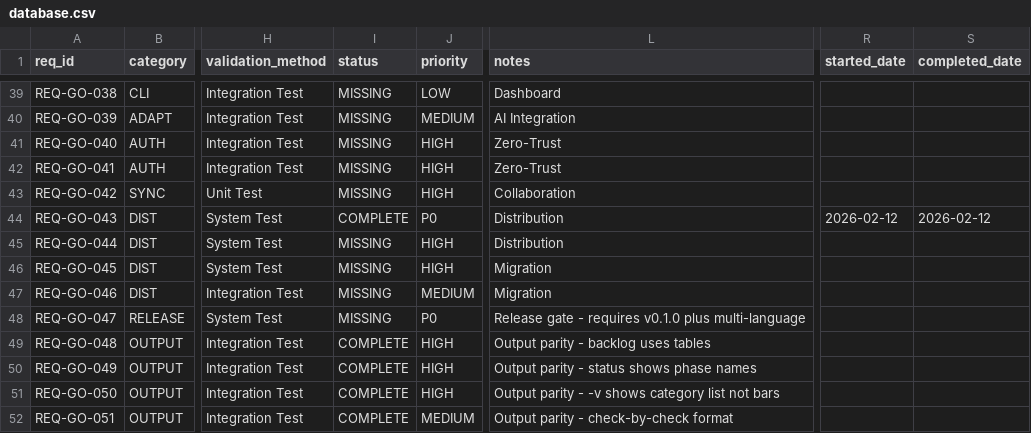
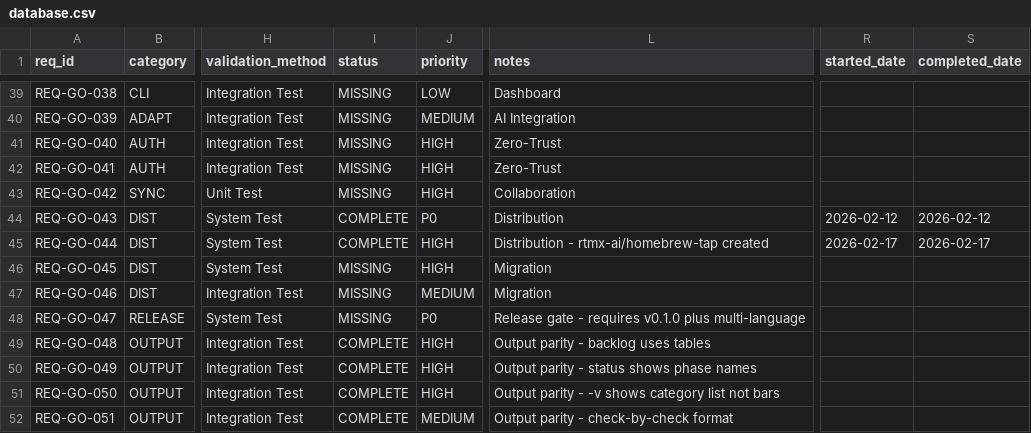
Before and after one commit to rtmx-ai/rtmx-go, a CSV file: .rtmx/database.csv, drawn as a sheet; only a part is shown, gaps mark what is left out; the diff names each change by its address in the sheet, - before the commit and + after, or states it on an @@ line.

```diff
--- a/.rtmx/database.csv
+++ b/.rtmx/database.csv
-I45 (status): MISSING
+I45 (status): COMPLETE
-L45 (notes): Distribution
+L45 (notes): Distribution - rtmx-ai/homebrew-tap created
-R45 (started_date): (empty)
+R45 (started_date): 2026-02-17
-S45 (completed_date): (empty)
+S45 (completed_date): 2026-02-17
```
